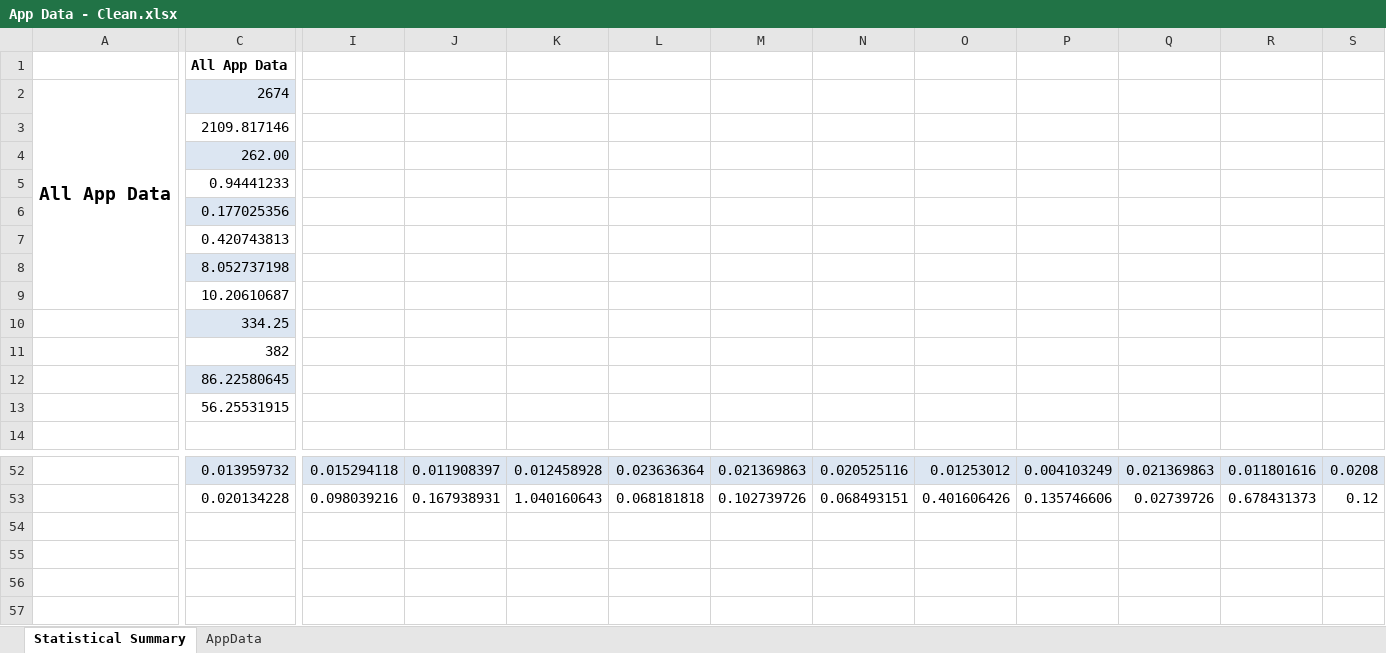
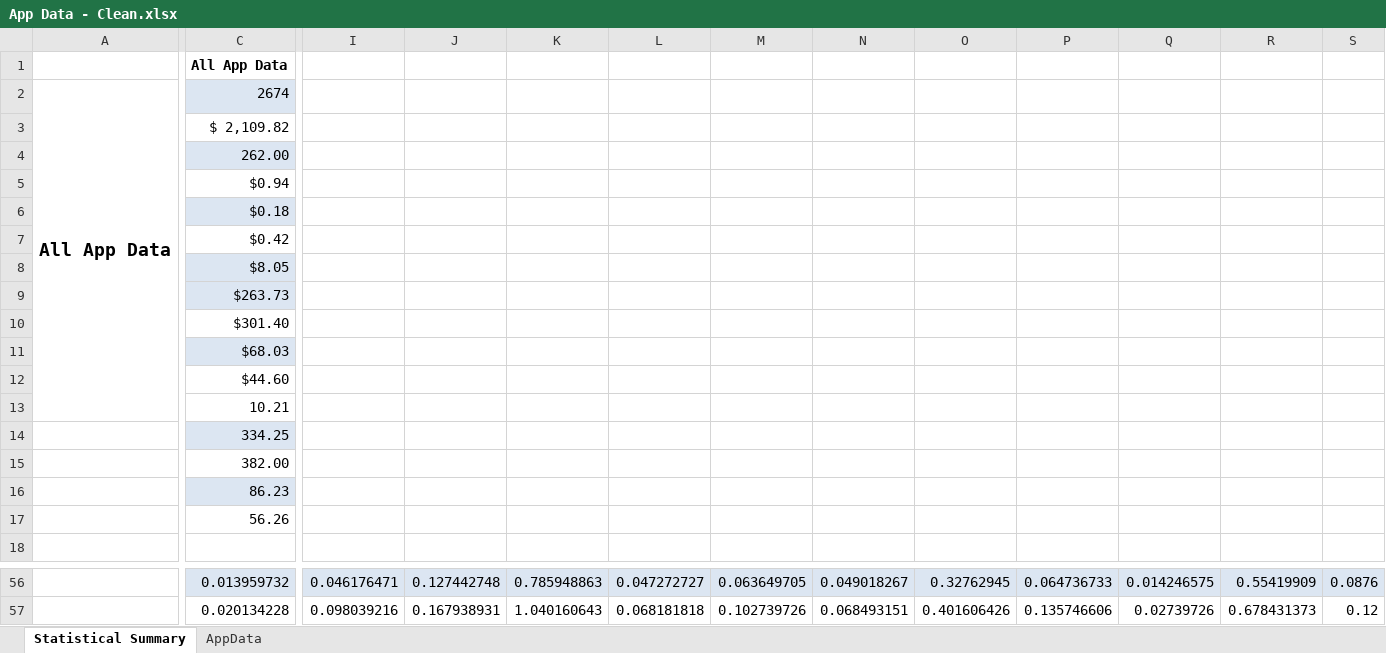
Before and after one commit to DragonRider0o0/CS-479R-Project, an Excel workbook: App Data - Clean.xlsx, sheet Statistical Summary, drawn as a sheet; only a part is shown, gaps mark what is left out; values as stored, in another font and other column widths than the file's, no borders; removed rows and columns are numbered as before the commit, all else as after; rows hold the shown columns only; the diff covers the shown part only; the diff names each change by its address in the sheet, - before the commit and + after, or states it on an @@ line.

```diff
--- a/App Data - Clean.xlsx (sheet Statistical Summary)
+++ b/App Data - Clean.xlsx (sheet Statistical Summary)
-C3: 2109.817146
+C3: $ 2,109.82
-C5: 0.94441233
+C5: $0.94
-C6: 0.177025356
+C6: $0.18
-C7: 0.420743813
+C7: $0.42
-C8: 8.052737198
+C8: $8.05
-row 9:  | 10.20610687
+row 9:  | $263.73
+row 10:  | $301.40
+row 11:  | $68.03
+row 12:  | $44.60
+row 13:  | 10.21
-C15: 382
+C15: 382.00
-C16: 86.22580645
+C16: 86.23
-C17: 56.25531915
+C17: 56.26
-I56: 0.015294118
+I56: 0.046176471
-J56: 0.011908397
+J56: 0.127442748
-K56: 0.012458928
+K56: 0.785948863
-L56: 0.023636364
+L56: 0.047272727
-M56: 0.021369863
+M56: 0.063649705
-N56: 0.020525116
+N56: 0.049018267
-O56: 0.01253012
+O56: 0.32762945
-P56: 0.004103249
+P56: 0.064736733
-Q56: 0.021369863
+Q56: 0.014246575
-R56: 0.011801616
+R56: 0.55419909
-S56: 0.0208
+S56: 0.0876
```
Also changed, not shown: 126 edited cells elsewhere in this sheet, formulas that keep their value, 1 other file.
